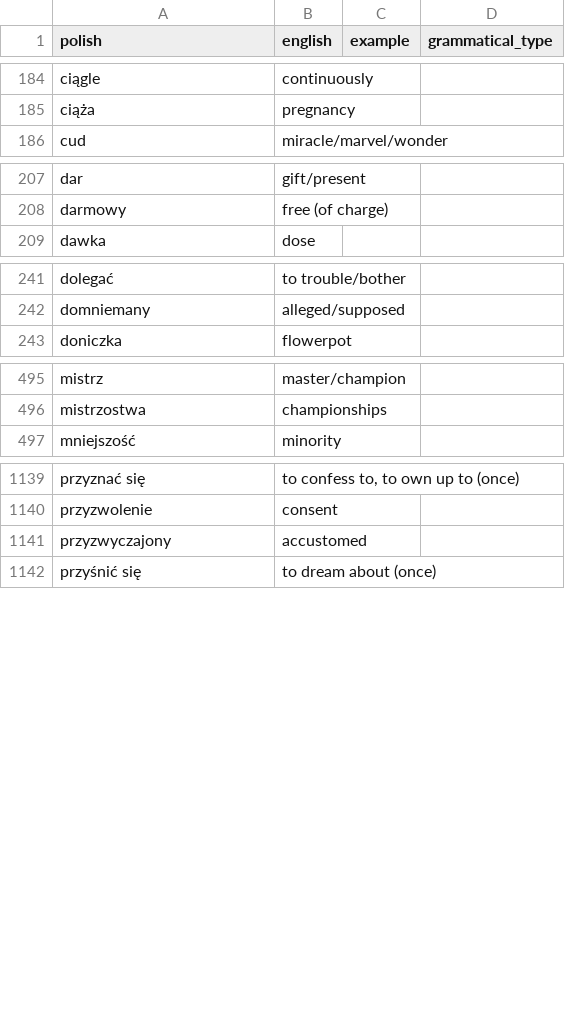
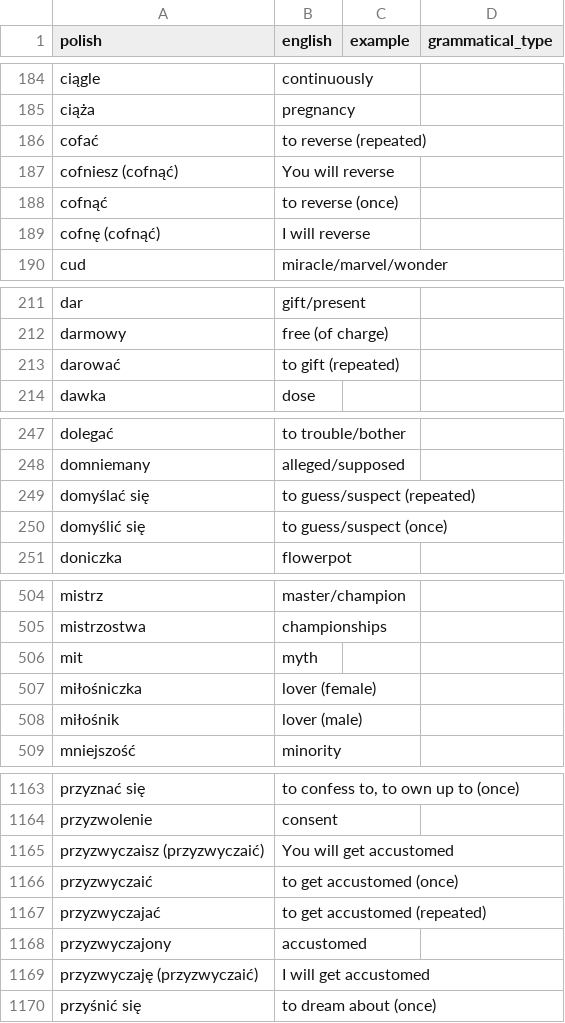
Before and after one commit to nihao2984/memrise-scraper, a CSV file: memrise_levels.csv, drawn as a sheet; only a part is shown, gaps mark what is left out; the diff covers the shown part only.

```diff
--- a/memrise_levels.csv
+++ b/memrise_levels.csv
@@ -185,2 +185,6 @@ ciągle,continuously,,
 ciąża,pregnancy,,
+cofać,to reverse (repeated),,
+cofniesz (cofnąć),You will reverse,,
+cofnąć,to reverse (once),,
+cofnę (cofnąć),I will reverse,,
 cud,miracle/marvel/wonder,,
@@ -208,2 +212,3 @@ dar,gift/present,,
 darmowy,free (of charge),,
+darować,to gift (repeated),,
 dawka,dose,,
@@ -242,2 +248,4 @@ dolegać,to trouble/bother,,
 domniemany,alleged/supposed,,
+domyślać się,to guess/suspect (repeated),,
+domyślić się,to guess/suspect (once),,
 doniczka,flowerpot,,
@@ -496,2 +505,5 @@ mistrz,master/champion,,
 mistrzostwa,championships,,
+mit,myth,,
+miłośniczka,lover (female),,
+miłośnik,lover (male),,
 mniejszość,minority,,
@@ -1140,3 +1164,7 @@ przyznać się,"to confess to, to own up to (once)",,
 przyzwolenie,consent,,
+przyzwyczaisz (przyzwyczaić),You will get accustomed,,
+przyzwyczaić,to get accustomed (once),,
+przyzwyczajać,to get accustomed (repeated),,
 przyzwyczajony,accustomed,,
+przyzwyczaję (przyzwyczaić),I will get accustomed,,
 przyśnić się,to dream about (once),,
```
Also changed, not shown: 32 added rows and 5 edited cells elsewhere in this file, memrise_database.csv.
